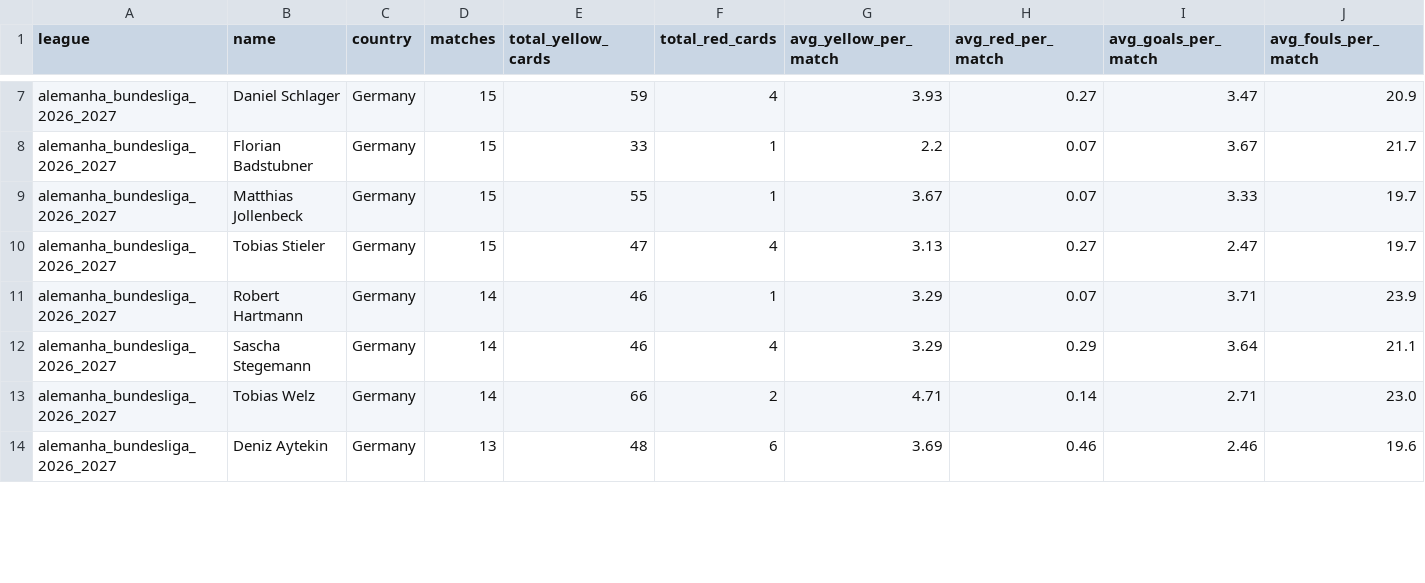
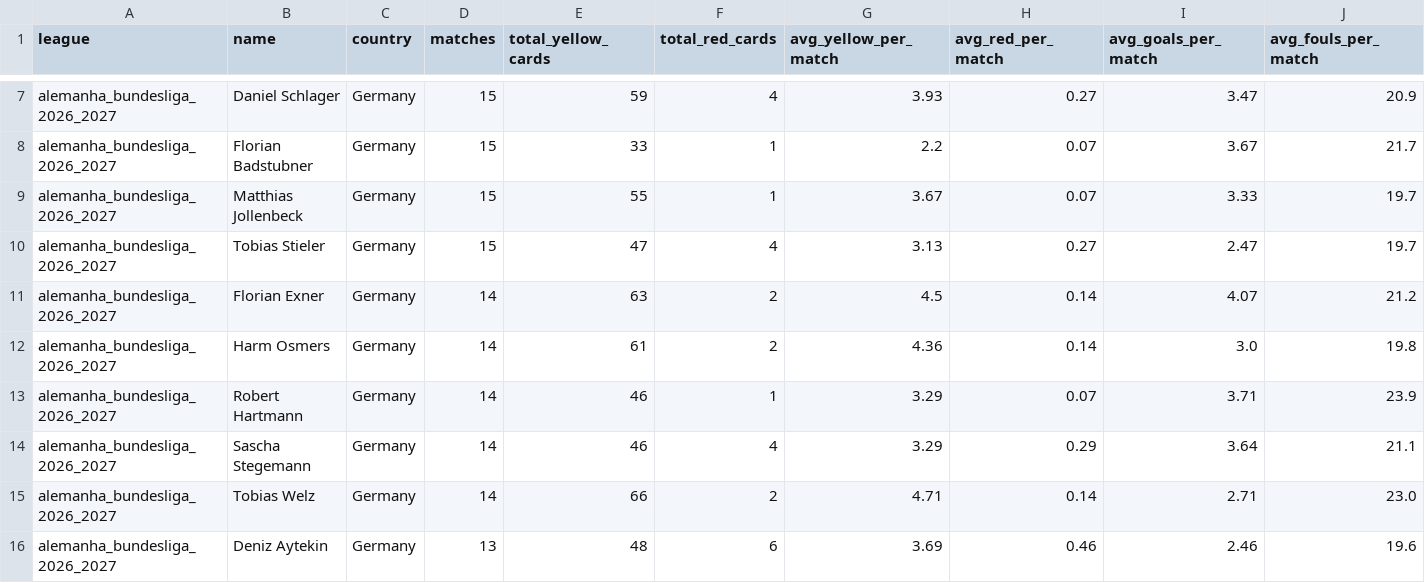
Before and after one commit to aimidas1/referees, a CSV file: alemanha_bundesliga_2026_2027.csv, drawn as a sheet; only a part is shown, gaps mark what is left out; rows hold the shown columns only; the diff covers the shown part only; the diff names each change by its address in the sheet, - before the commit and + after, or states it on an @@ line.

```diff
--- a/alemanha_bundesliga_2026_2027.csv
+++ b/alemanha_bundesliga_2026_2027.csv
+row 11: alemanha_bundesliga_2026_2027 | Florian Exner | Germany | 14 | 63 | 2 | 4.5 | 0.14 | 4.07 | 21.2
+row 12: alemanha_bundesliga_2026_2027 | Harm Osmers | Germany | 14 | 61 | 2 | 4.36 | 0.14 | 3.0 | 19.8
```
Also changed, not shown: 2 added rows, 3 removed rows and 14 edited cells elsewhere in this file, eredivisie_2026_2027.csv, france_ligue_1_2026_2027.csv, 16 other files.
